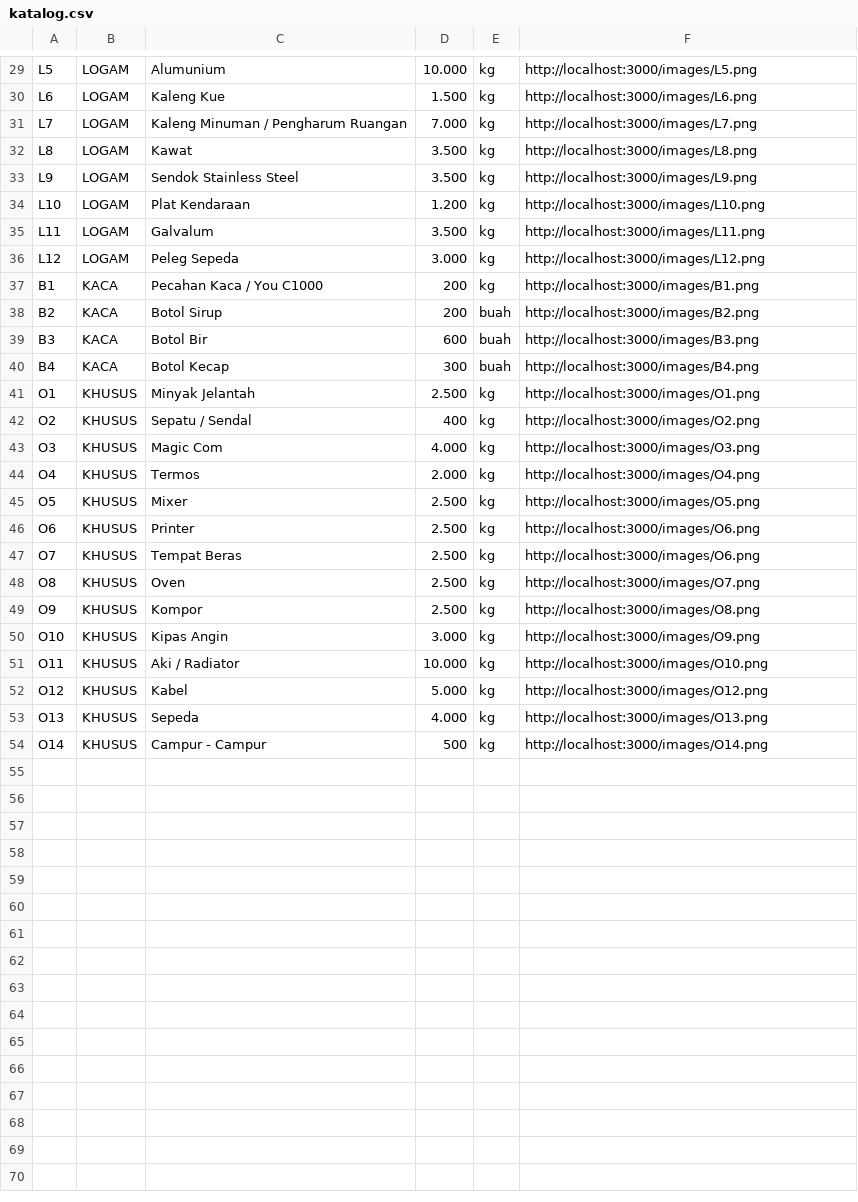
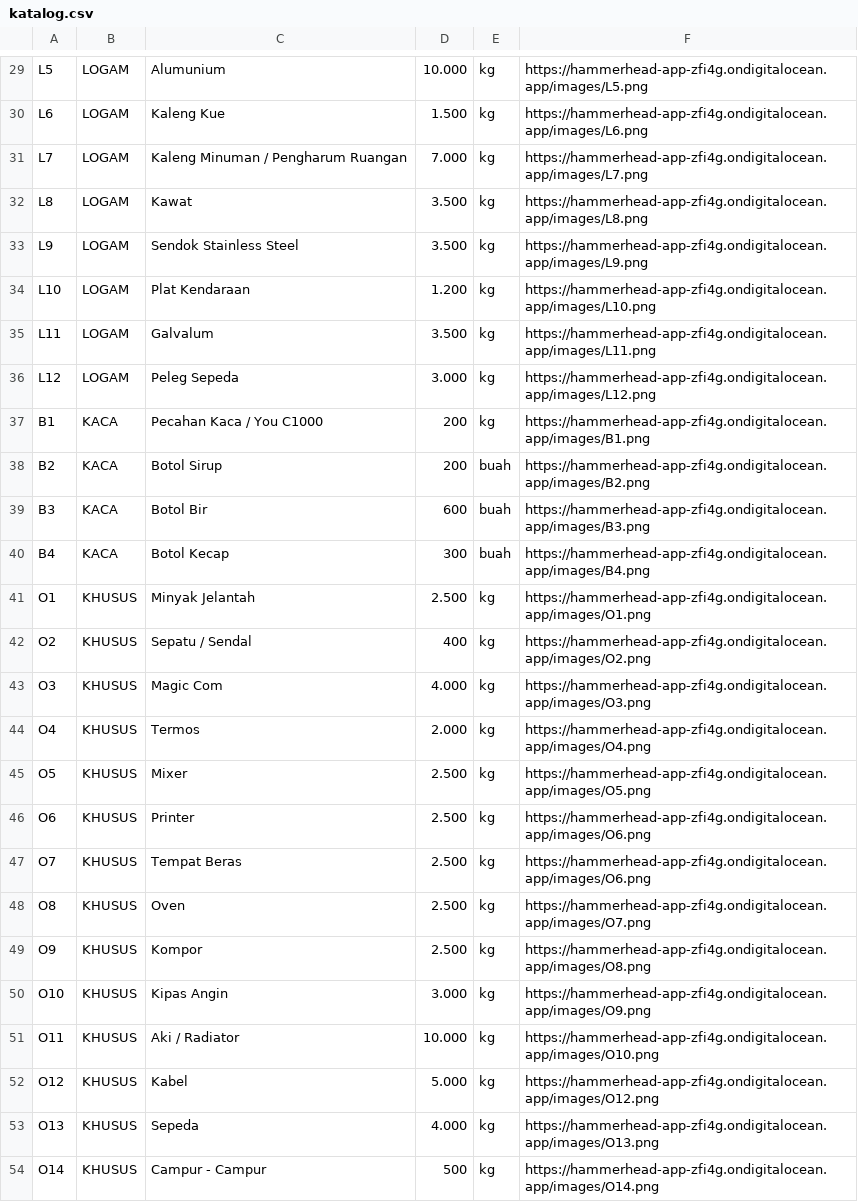
Before and after one commit to hammamfrz/backend-gestari, a CSV file: seeders/katalog.csv, drawn as a sheet; only a part is shown, gaps mark what is left out; the diff covers the shown part only; the diff names each change by its address in the sheet, - before the commit and + after, or states it on an @@ line.

```diff
--- a/seeders/katalog.csv
+++ b/seeders/katalog.csv
-F29: http://localhost:3000/images/L5.png
+F29: https://hammerhead-app-zfi4g.ondigitalocean.app/images/L5.png
-F30: http://localhost:3000/images/L6.png
+F30: https://hammerhead-app-zfi4g.ondigitalocean.app/images/L6.png
-F31: http://localhost:3000/images/L7.png
+F31: https://hammerhead-app-zfi4g.ondigitalocean.app/images/L7.png
-F32: http://localhost:3000/images/L8.png
+F32: https://hammerhead-app-zfi4g.ondigitalocean.app/images/L8.png
-F33: http://localhost:3000/images/L9.png
+F33: https://hammerhead-app-zfi4g.ondigitalocean.app/images/L9.png
-F34: http://localhost:3000/images/L10.png
+F34: https://hammerhead-app-zfi4g.ondigitalocean.app/images/L10.png
-F35: http://localhost:3000/images/L11.png
+F35: https://hammerhead-app-zfi4g.ondigitalocean.app/images/L11.png
-F36: http://localhost:3000/images/L12.png
+F36: https://hammerhead-app-zfi4g.ondigitalocean.app/images/L12.png
-F37: http://localhost:3000/images/B1.png
+F37: https://hammerhead-app-zfi4g.ondigitalocean.app/images/B1.png
-F38: http://localhost:3000/images/B2.png
+F38: https://hammerhead-app-zfi4g.ondigitalocean.app/images/B2.png
-F39: http://localhost:3000/images/B3.png
+F39: https://hammerhead-app-zfi4g.ondigitalocean.app/images/B3.png
-F40: http://localhost:3000/images/B4.png
+F40: https://hammerhead-app-zfi4g.ondigitalocean.app/images/B4.png
-F41: http://localhost:3000/images/O1.png
+F41: https://hammerhead-app-zfi4g.ondigitalocean.app/images/O1.png
-F42: http://localhost:3000/images/O2.png
+F42: https://hammerhead-app-zfi4g.ondigitalocean.app/images/O2.png
-F43: http://localhost:3000/images/O3.png
+F43: https://hammerhead-app-zfi4g.ondigitalocean.app/images/O3.png
-F44: http://localhost:3000/images/O4.png
+F44: https://hammerhead-app-zfi4g.ondigitalocean.app/images/O4.png
-F45: http://localhost:3000/images/O5.png
+F45: https://hammerhead-app-zfi4g.ondigitalocean.app/images/O5.png
-F46:F47: http://localhost:3000/images/O6.png
+F46:F47: https://hammerhead-app-zfi4g.ondigitalocean.app/images/O6.png
-F48: http://localhost:3000/images/O7.png
+F48: https://hammerhead-app-zfi4g.ondigitalocean.app/images/O7.png
-F49: http://localhost:3000/images/O8.png
+F49: https://hammerhead-app-zfi4g.ondigitalocean.app/images/O8.png
-F50: http://localhost:3000/images/O9.png
+F50: https://hammerhead-app-zfi4g.ondigitalocean.app/images/O9.png
-F51: http://localhost:3000/images/O10.png
+F51: https://hammerhead-app-zfi4g.ondigitalocean.app/images/O10.png
-F52: http://localhost:3000/images/O12.png
+F52: https://hammerhead-app-zfi4g.ondigitalocean.app/images/O12.png
-F53: http://localhost:3000/images/O13.png
+F53: https://hammerhead-app-zfi4g.ondigitalocean.app/images/O13.png
-F54: http://localhost:3000/images/O14.png
+F54: https://hammerhead-app-zfi4g.ondigitalocean.app/images/O14.png
```
Also changed, not shown: 28 edited cells elsewhere in this file.
